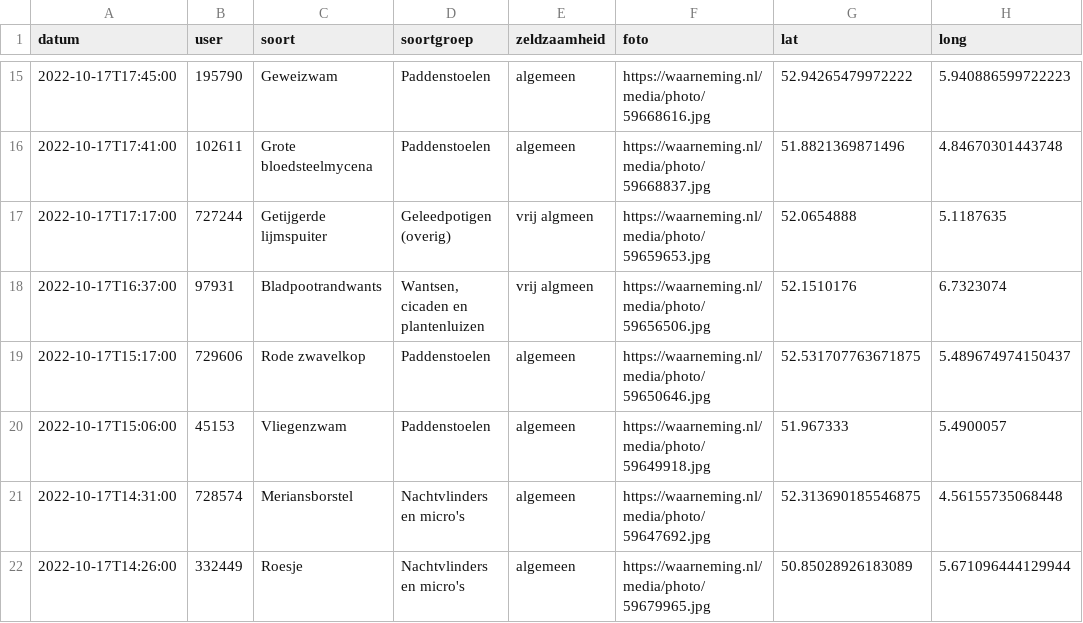
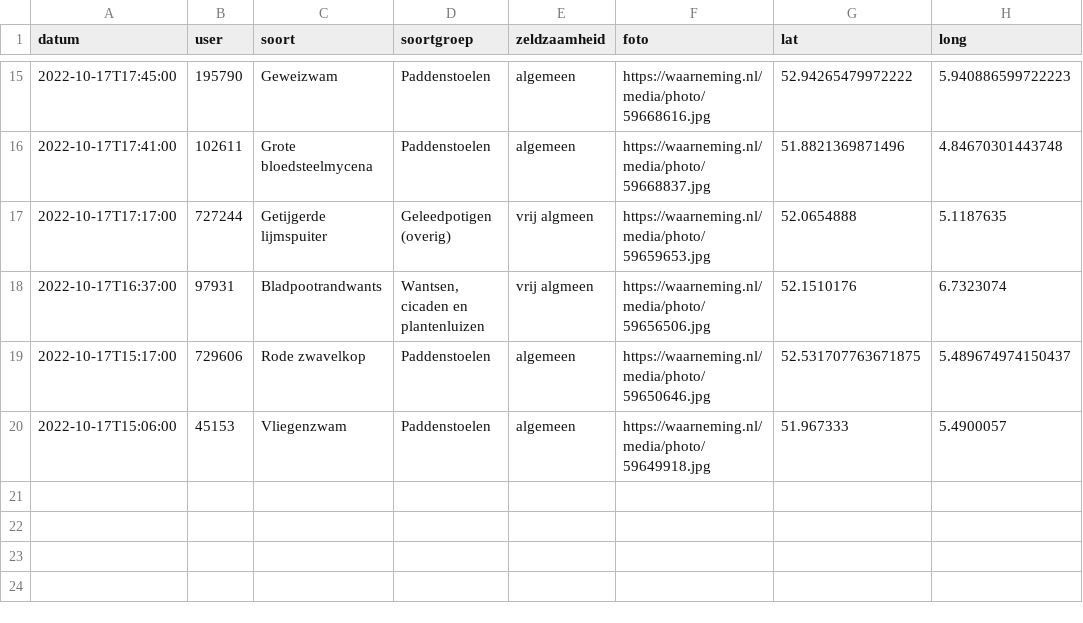
Before and after one commit to erikvangameren/dewildetuin, a CSV file: kaart.csv, drawn as a sheet; only a part is shown, gaps mark what is left out; the diff names each change by its address in the sheet, - before the commit and + after, or states it on an @@ line.

```diff
--- a/kaart.csv
+++ b/kaart.csv
-row 21: 2022-10-17T14:31:00 | 728574 | Meriansborstel | Nachtvlinders en micro's | algemeen | https://waarneming.nl/media/photo/59647692.jpg | 52.313690185546875 | 4.56155735068448
-row 22: 2022-10-17T14:26:00 | 332449 | Roesje | Nachtvlinders en micro's | algemeen | https://waarneming.nl/media/photo/59679965.jpg | 50.85028926183089 | 5.671096444129944
```
